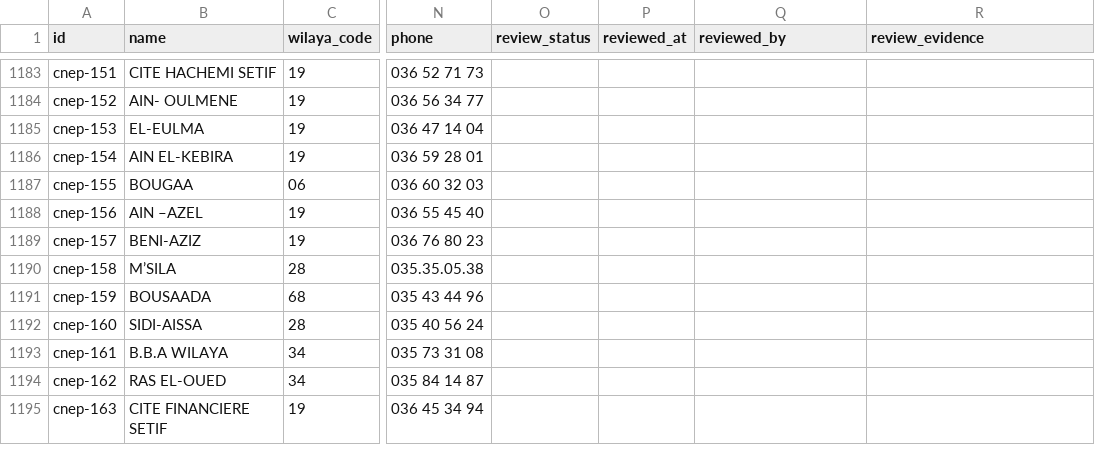
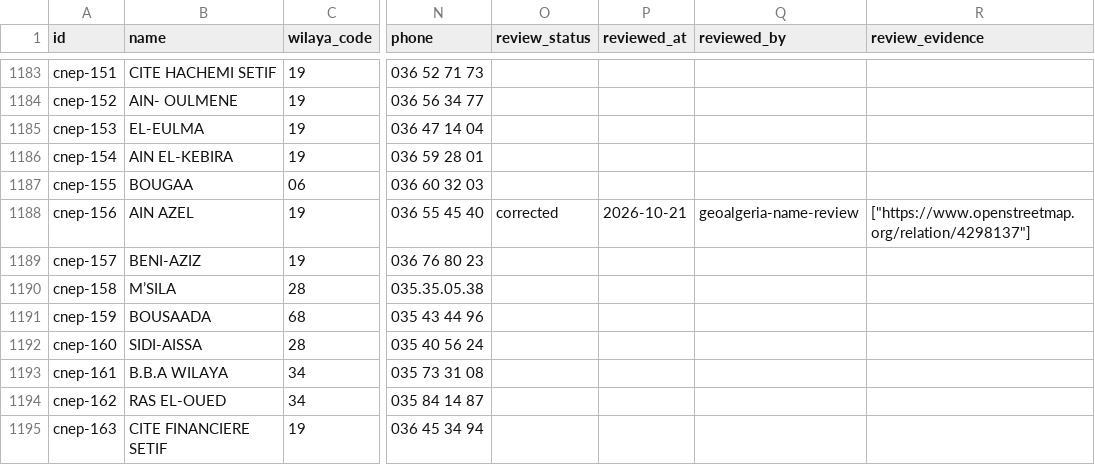
Before and after one commit to yasserstudio/geoalgeria, a CSV file: packages/banques/data/csv/branches.csv, drawn as a sheet; only a part is shown, gaps mark what is left out; the diff names each change by its address in the sheet, - before the commit and + after, or states it on an @@ line.

Commit message:
fix(banques): name the CNEP branch in Aïn Azel after its commune
cnep-156 shipped as "AIN –AZEL": the commune name with a stray dash wedged into
it, which the locator typed and nothing caught. It is the shape the dash fold
must not touch, because folding it to a spaced hyphen would publish "AIN - AZEL"
and read as a branch called Azel in a place called Ain. So the name is corrected
rather than folded.

It reads "AIN AZEL" now, the spelling this dataset already carries: the flagship
commune table reads Ain Azel, the BADR branch in the same commune publishes
"AIN AZEL", and all-caps is how CNEP writes 212 of its 230 branch names.

The correction is a reviewed ledger entry rather than an edit to a generated
file, so it survives the next locator pull and the record ships its evidence.
Nothing else about the branch changes, and no count moves.

```diff
--- a/packages/banques/data/csv/branches.csv
+++ b/packages/banques/data/csv/branches.csv
-B1188 (name): AIN –AZEL
+B1188 (name): AIN AZEL
-O1188 (review_status): (empty)
+O1188 (review_status): corrected
-P1188 (reviewed_at): (empty)
+P1188 (reviewed_at): 2026-10-21
-Q1188 (reviewed_by): (empty)
+Q1188 (reviewed_by): geoalgeria-name-review
-R1188 (review_evidence): (empty)
+R1188 (review_evidence): ["https://www.openstreetmap.org/relation/4298137"]
```
Also changed, not shown: 3 other files.
